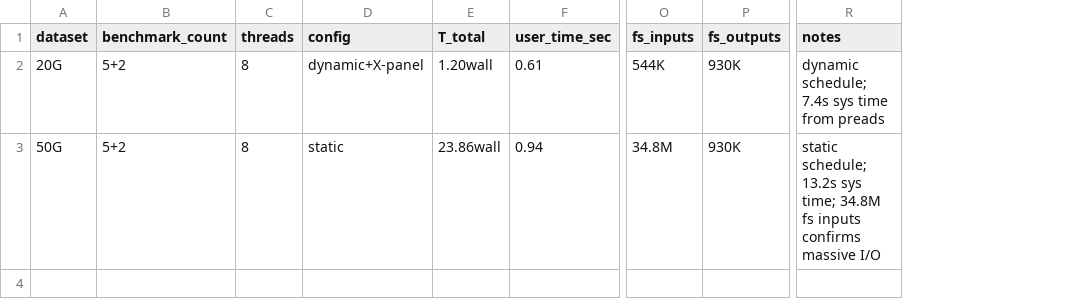
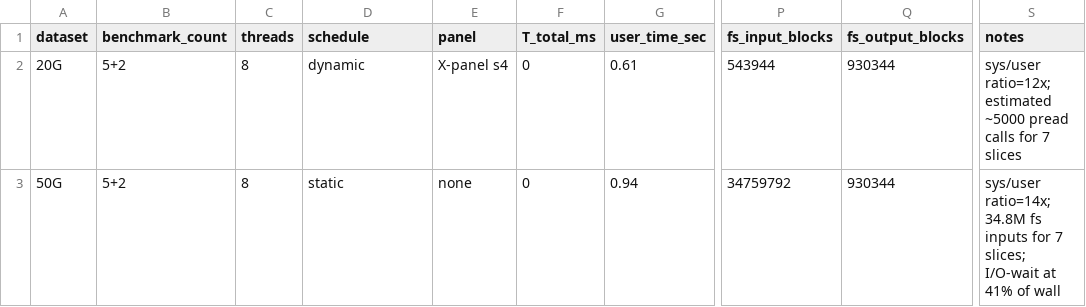
Before and after one commit to Chuan1937/ERWT3D, a CSV file: docs/results/real_cpu_profile_20g.csv, drawn as a sheet; only a part is shown, gaps mark what is left out; removed rows and columns are numbered as before the commit, all else as after; the diff names each change by its address in the sheet, - before the commit and + after, or states it on an @@ line.

```diff
--- a/docs/results/real_cpu_profile_20g.csv
+++ b/docs/results/real_cpu_profile_20g.csv
-column E (T_total), rows 2-3: 1.20wall | 23.86wall
+column E (panel), rows 2-3: X-panel s4 | none
+column F (T_total_ms), rows 2-3: 0 | 0
-column O (fs_inputs), rows 2-3: 544K | 34.8M
-column P (fs_outputs), rows 2-3: 930K | 930K
+column P (fs_input_blocks), rows 2-3: 543944 | 34759792
+column Q (fs_output_blocks), rows 2-3: 930344 | 930344
-D1: config
+D1: schedule
-D2 (schedule): dynamic+X-panel
+D2 (schedule): dynamic
-S2 (notes): dynamic schedule; 7.4s sys time from preads
+S2 (notes): sys/user ratio=12x; estimated ~5000 pread calls for 7 slices
-S3 (notes): static schedule; 13.2s sys time; 34.8M fs inputs confirms massive I/O
+S3 (notes): sys/user ratio=14x; 34.8M fs inputs for 7 slices; I/O-wait at 41% of wall
```
Also changed, not shown: docs/results/performance_next_decision.csv, docs/results/real_cpu_profile_50g.csv, 2 other files.
